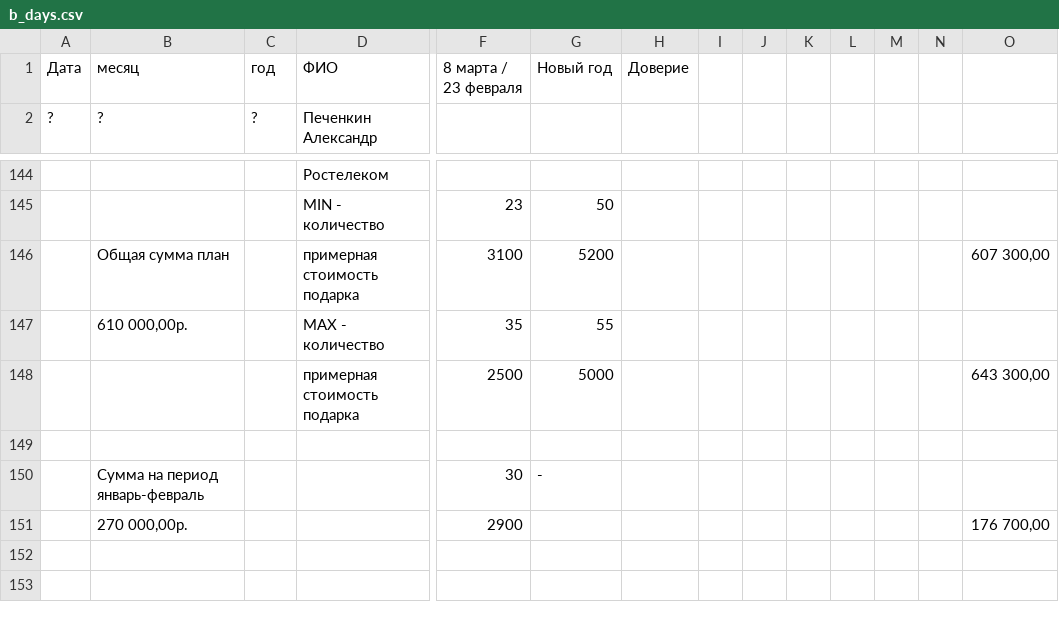
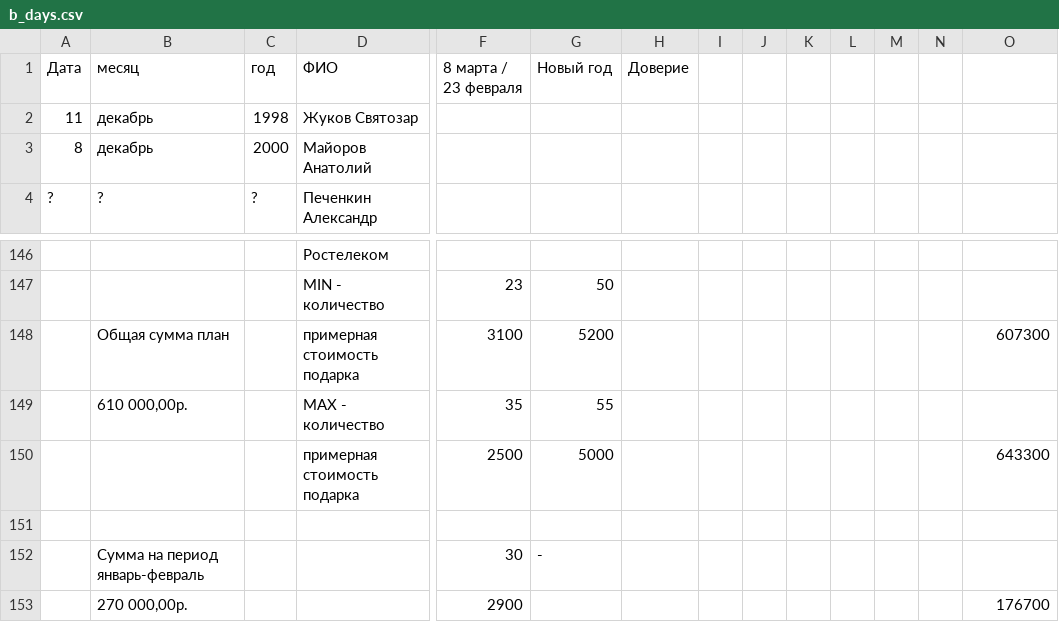
Before and after one commit to dynamicsamic/bday_telebot, a CSV file: b_days.csv, drawn as a sheet; only a part is shown, gaps mark what is left out; addresses are those after the commit; rows hold the shown columns only; the diff names each change by its address in the sheet, - before the commit and + after, or states it on an @@ line.

```diff
--- a/b_days.csv
+++ b/b_days.csv
+row 2: 11 | декабрь | 1998 | Жуков Святозар
+row 3: 8 | декабрь | 2000 | Майоров Анатолий
-O148: 607 300,00
+O148: 607300
-O150: 643 300,00
+O150: 643300
-O153: 176 700,00
+O153: 176700
```
Also changed, not shown: 2 other files.
